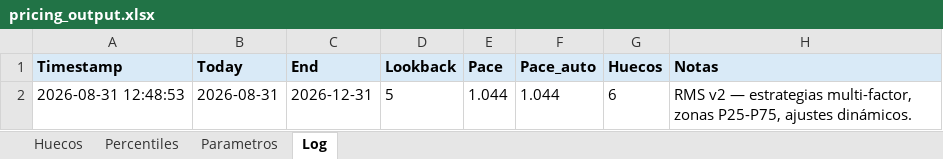
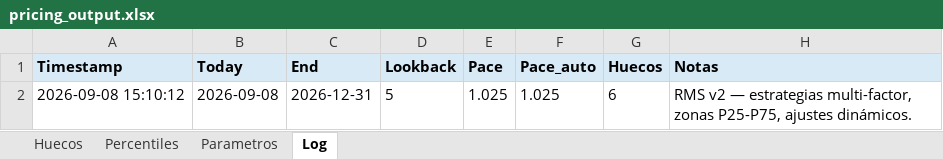
Before and after one commit to pochettino73/csj-airbnb, an Excel workbook: output/pricing_output.xlsx, sheet Log, drawn as a sheet; values as stored, in another font and other column widths than the file's, no borders; the diff names each change by its address in the sheet, - before the commit and + after, or states it on an @@ line.

```diff
--- a/output/pricing_output.xlsx (sheet Log)
+++ b/output/pricing_output.xlsx (sheet Log)
-A2 (Timestamp): 2026-08-31 12:48:53
+A2 (Timestamp): 2026-09-08 15:10:12
-B2 (Today): 2026-08-31
+B2 (Today): 2026-09-08
-E2 (Pace): 1.044
+E2 (Pace): 1.025
-F2 (Pace_auto): 1.044
+F2 (Pace_auto): 1.025
```
Also changed, not shown: sheet Huecos, sheet Parametros, 5 other files.
